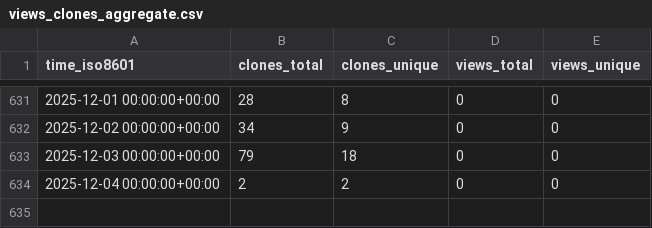
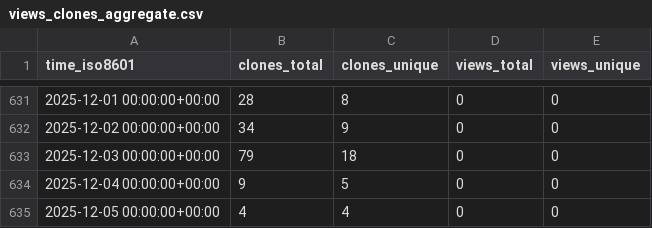
Before and after one commit to stablecaps/rkraken-architecture, a CSV file: stablecaps/rkraken-architecture/ghrs-data/views_clones_aggregate.csv, drawn as a sheet; only a part is shown, gaps mark what is left out.

```diff
--- a/stablecaps/rkraken-architecture/ghrs-data/views_clones_aggregate.csv
+++ b/stablecaps/rkraken-architecture/ghrs-data/views_clones_aggregate.csv
@@ -633,2 +633,3 @@ time_iso8601,clones_total,clones_unique,views_total,views_unique
 2025-12-03 00:00:00+00:00,79,18,0,0
-2025-12-04 00:00:00+00:00,2,2,0,0
+2025-12-04 00:00:00+00:00,9,5,0,0
+2025-12-05 00:00:00+00:00,4,4,0,0
```
Also changed, not shown: 1 other file.
